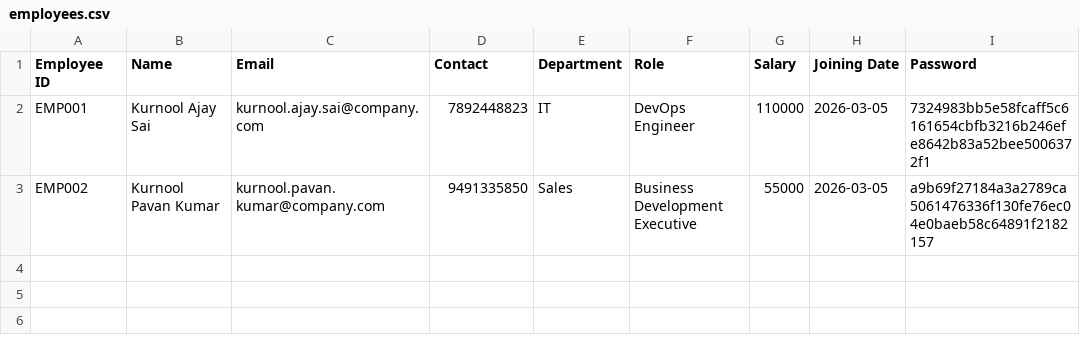
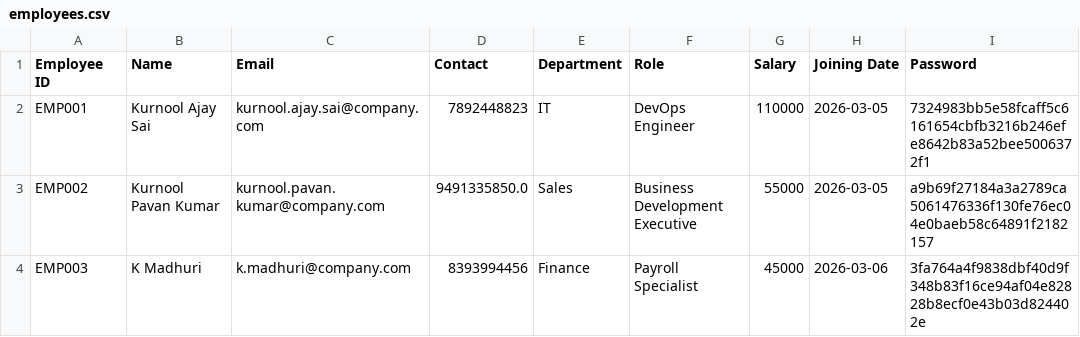
Before and after one commit to Ajaysai07/Employee-Management-Portal, a CSV file: employees.csv, drawn as a sheet.

```diff
--- a/employees.csv
+++ b/employees.csv
@@ -2,2 +2,3 @@ Employee ID,Name,Email,Contact,Department,Role,Salary,Joining Date,Password
 EMP001,Kurnool Ajay Sai,kurnool.ajay.sai@company.com,7892448823,IT,DevOps Engineer,110000,2026-03-05,7324983bb5e58fcaff5c6161654cbfb3216b246efe8642b83a52bee5006372f1
-EMP002,Kurnool Pavan Kumar,kurnool.pavan.kumar@company.com,9491335850,Sales,Business Development Executive,55000,2026-03-05,a9b69f27184a3a2789ca5061476336f130fe76ec04e0baeb58c64891f2182157
+EMP002,Kurnool Pavan Kumar,kurnool.pavan.kumar@company.com,9491335850.0,Sales,Business Development Executive,55000,2026-03-05,a9b69f27184a3a2789ca5061476336f130fe76ec04e0baeb58c64891f2182157
+EMP003,K Madhuri,k.madhuri@company.com,8393994456,Finance,Payroll Specialist,45000,2026-03-06,3fa764a4f9838dbf40d9f348b83f16ce94af04e82828b8ecf0e43b03d824402e
```
Also changed, not shown: 5 other files.
